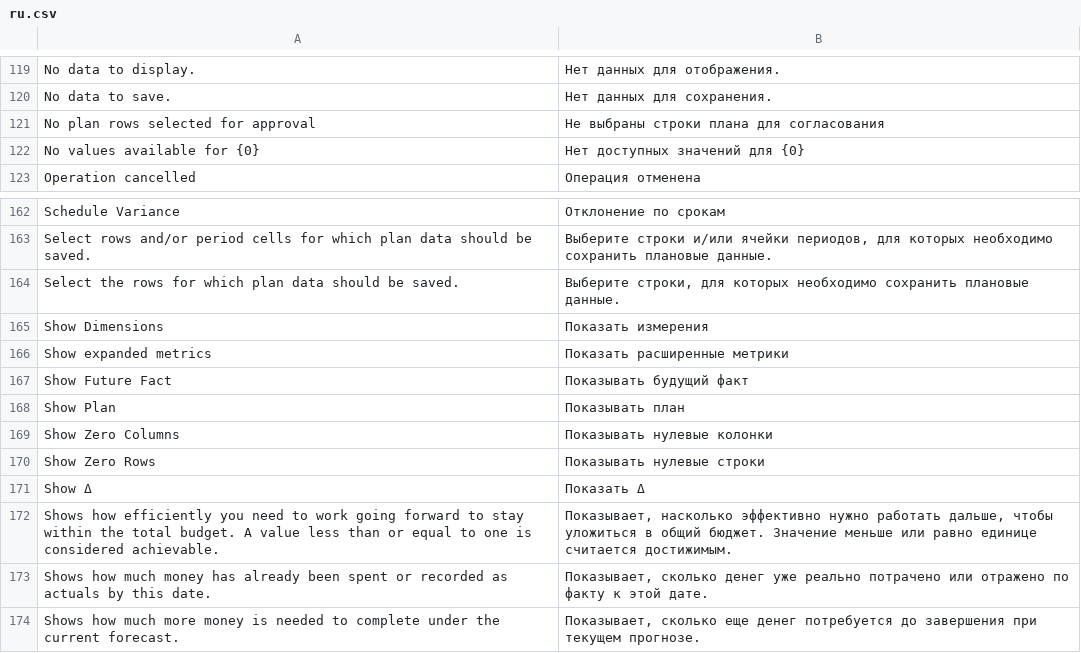
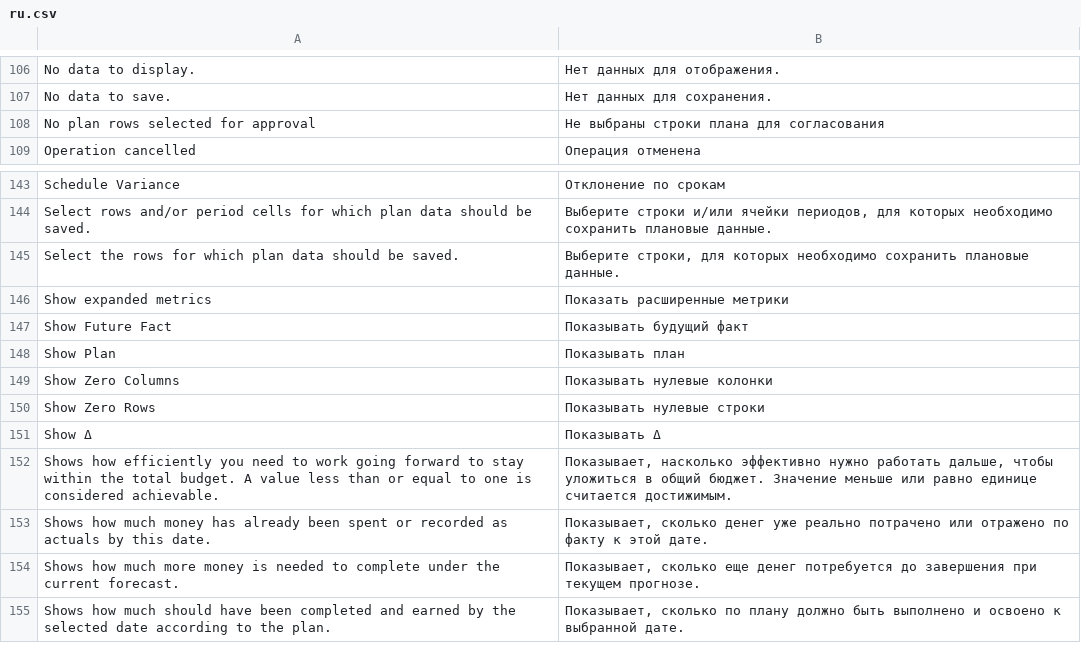
Before and after one commit to Dinext-pro/dinext-projects-pl, a CSV file: dinext_projects_pl/translations/ru.csv, drawn as a sheet; only a part is shown, gaps mark what is left out; the shorter side is filled out with more unchanged rows; the diff covers the shown part only.

Commit message:
feat(pl): persist toolbar and match report labels
P&L grid matches report checkboxes and remembers period/view/flags per project. Drop unused dimension UI.

Co-authored-by: Administrator <administrator@dinext.invalid>

```diff
--- a/dinext_projects_pl/translations/ru.csv
+++ b/dinext_projects_pl/translations/ru.csv
@@ -121,3 +108,2 @@
 "No plan rows selected for approval","Не выбраны строки плана для согласования",""
-"No values available for {0}","Нет доступных значений для {0}",""
 "Operation cancelled","Операция отменена",""
@@ -164,3 +145,2 @@
 "Select the rows for which plan data should be saved.","Выберите строки, для которых необходимо сохранить плановые данные.",""
-"Show Dimensions","Показать измерения",""
 "Show expanded metrics","Показать расширенные метрики",""
@@ -170,3 +150,3 @@
 "Show Zero Rows","Показывать нулевые строки",""
-"Show Δ","Показать Δ",""
+"Show Δ","Показывать Δ",""
 "Shows how efficiently you need to work going forward to stay within the total budget. A value less than or equal to one is considered achievable.","Показывает, насколько эффективно нужно работать дальше, чтобы уложиться в общий бюджет. Значение меньше или равно единице считается достижимым.",""
```
Also changed, not shown: 20 removed rows elsewhere in this file, 20 other files.
